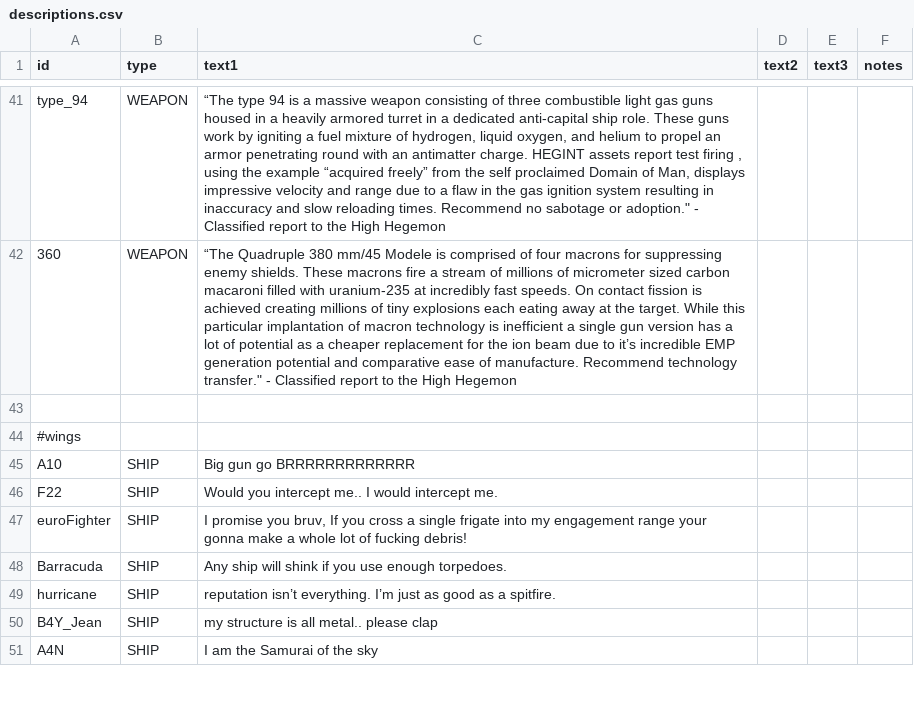
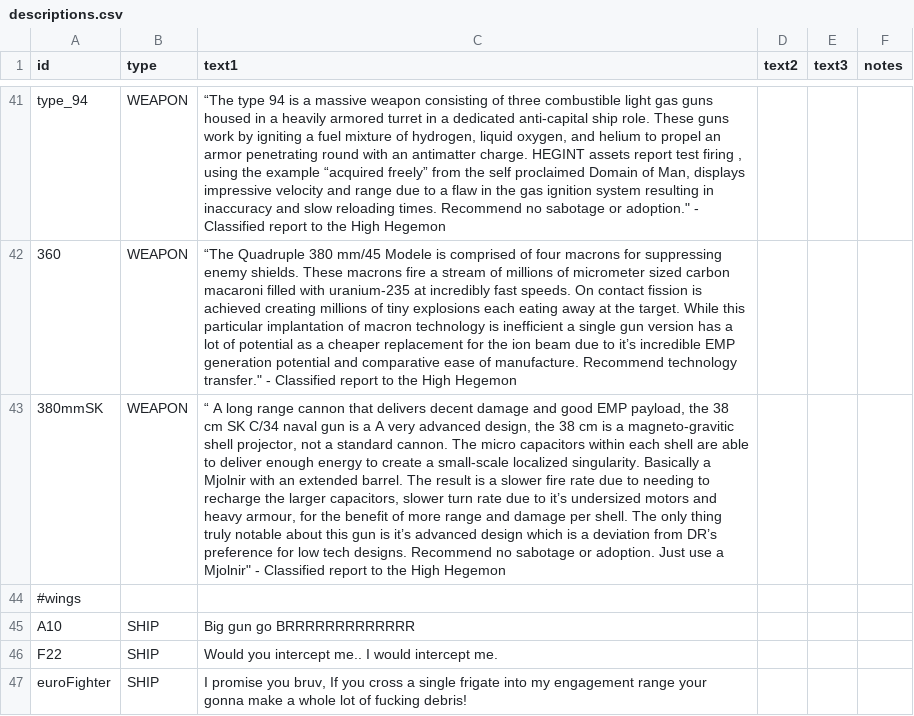
Before and after one commit to bryceOctovioOstrem/domainReformed, a CSV file: data/strings/descriptions.csv, drawn as a sheet; only a part is shown, gaps mark what is left out; the shorter side is filled out with more unchanged rows; the diff names each change by its address in the sheet, - before the commit and + after, or states it on an @@ line.

```diff
--- a/data/strings/descriptions.csv
+++ b/data/strings/descriptions.csv
-row 43: (empty)
+row 43: 380mmSK | WEAPON | “ A long range cannon that delivers decent damage and good EMP payload, the 38 cm SK C/34 naval gun is a A very advanced design, the 38 cm is a magneto-gravitic shell projector, not a standard cannon. The micro capacitors within each shell are able to deliver enough energy to create a small-scale localized singularity. Basically a Mjolnir with an extended barrel. The result is a slower fire rate due to needing to recharge the larger capacitors, slower turn rate due to it’s undersized motors and heavy armour, for the benefit of more range and damage per shell. The only thing truly notable about this gun is it’s advanced design which is a deviation from DR’s preference for low tech designs. Recommend no sabotage or adoption. Just use a Mjolnir" - Classified report to the High Hegemon
```
Also changed, not shown: data/hulls/ship_data.csv, data/weapons/weapon_data.csv, 18 other files.
